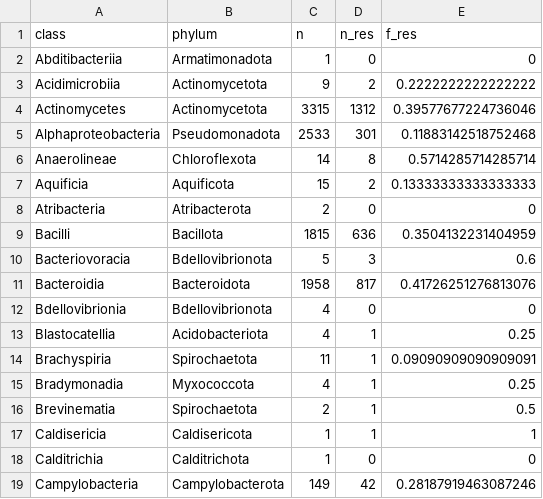
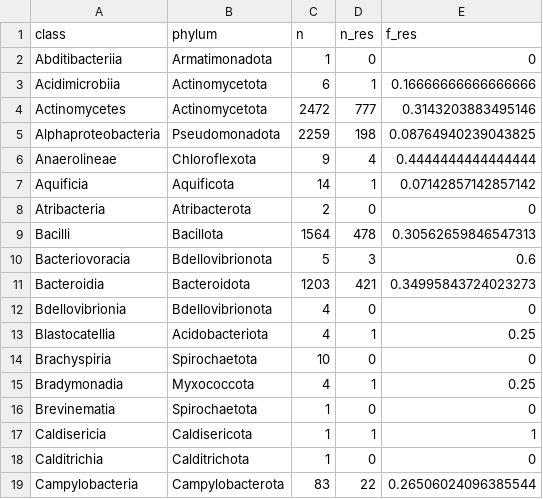
Before and after one commit to lna0104/Streptomycin, a CSV file: output/rrs_resistant_classes.csv, drawn as a sheet; only a part is shown; the diff covers the shown part only.

```diff
--- a/output/rrs_resistant_classes.csv
+++ b/output/rrs_resistant_classes.csv
@@ -2,18 +2,18 @@ class,phylum,n,n_res,f_res
 Abditibacteriia,Armatimonadota,1,0,0
-Acidimicrobiia,Actinomycetota,9,2,0.2222222222222222
-Actinomycetes,Actinomycetota,3315,1312,0.39577677224736046
-Alphaproteobacteria,Pseudomonadota,2533,301,0.11883142518752468
-Anaerolineae,Chloroflexota,14,8,0.5714285714285714
-Aquificia,Aquificota,15,2,0.13333333333333333
+Acidimicrobiia,Actinomycetota,6,1,0.16666666666666666
+Actinomycetes,Actinomycetota,2472,777,0.3143203883495146
+Alphaproteobacteria,Pseudomonadota,2259,198,0.08764940239043825
+Anaerolineae,Chloroflexota,9,4,0.4444444444444444
+Aquificia,Aquificota,14,1,0.07142857142857142
 Atribacteria,Atribacterota,2,0,0
-Bacilli,Bacillota,1815,636,0.3504132231404959
+Bacilli,Bacillota,1564,478,0.30562659846547313
 Bacteriovoracia,Bdellovibrionota,5,3,0.6
-Bacteroidia,Bacteroidota,1958,817,0.41726251276813076
+Bacteroidia,Bacteroidota,1203,421,0.34995843724023273
 Bdellovibrionia,Bdellovibrionota,4,0,0
 Blastocatellia,Acidobacteriota,4,1,0.25
-Brachyspiria,Spirochaetota,11,1,0.09090909090909091
+Brachyspiria,Spirochaetota,10,0,0
 Bradymonadia,Myxococcota,4,1,0.25
-Brevinematia,Spirochaetota,2,1,0.5
+Brevinematia,Spirochaetota,1,0,0
 Caldisericia,Caldisericota,1,1,1
 Calditrichia,Calditrichota,1,0,0
-Campylobacteria,Campylobacterota,149,42,0.28187919463087246
+Campylobacteria,Campylobacterota,83,22,0.26506024096385544
```
Also changed, not shown: 6 removed rows and 120 edited cells elsewhere in this file, output/rrs_resistant_families.csv, output/rrs_resistant_orders.csv, 22 other files.
